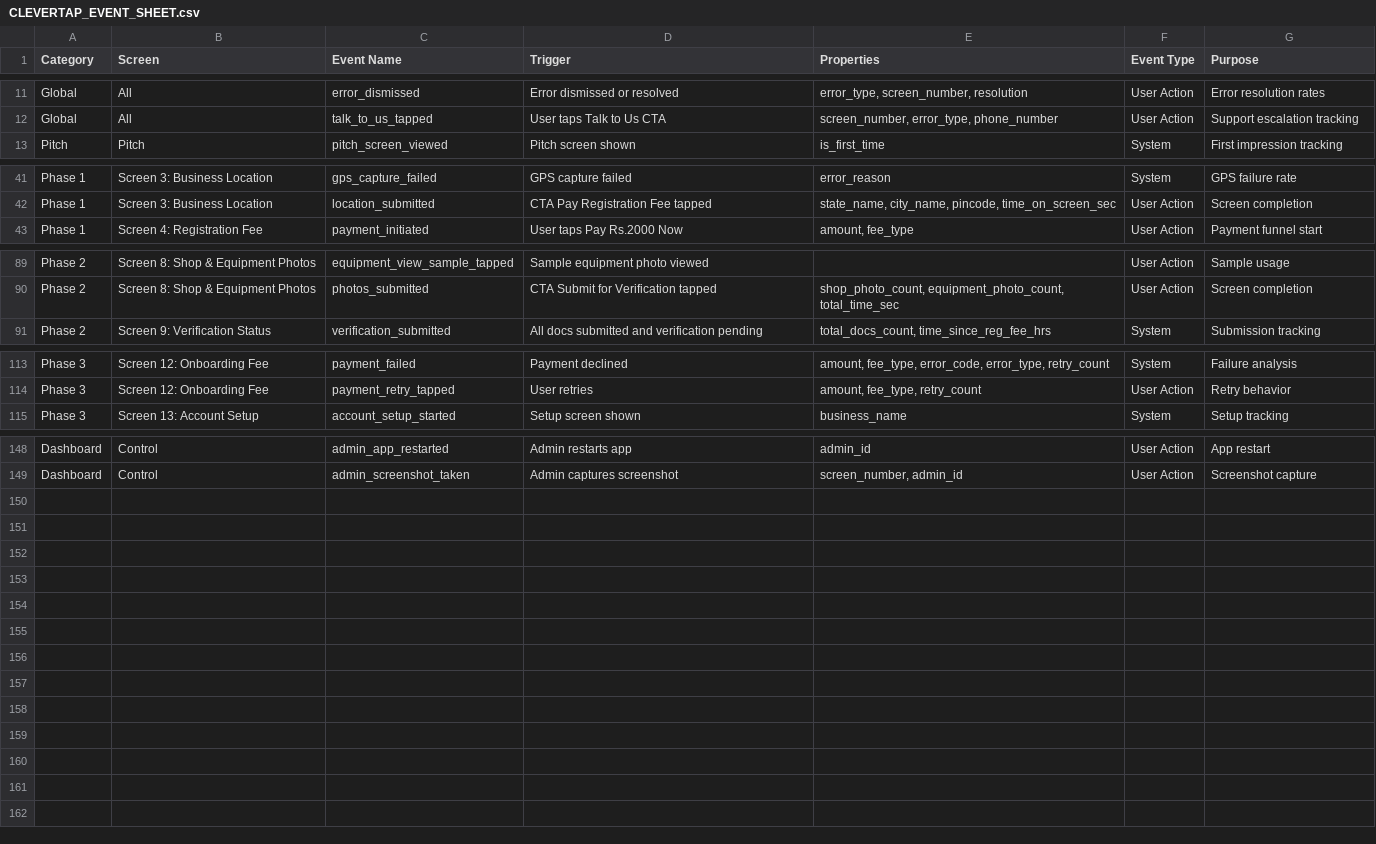
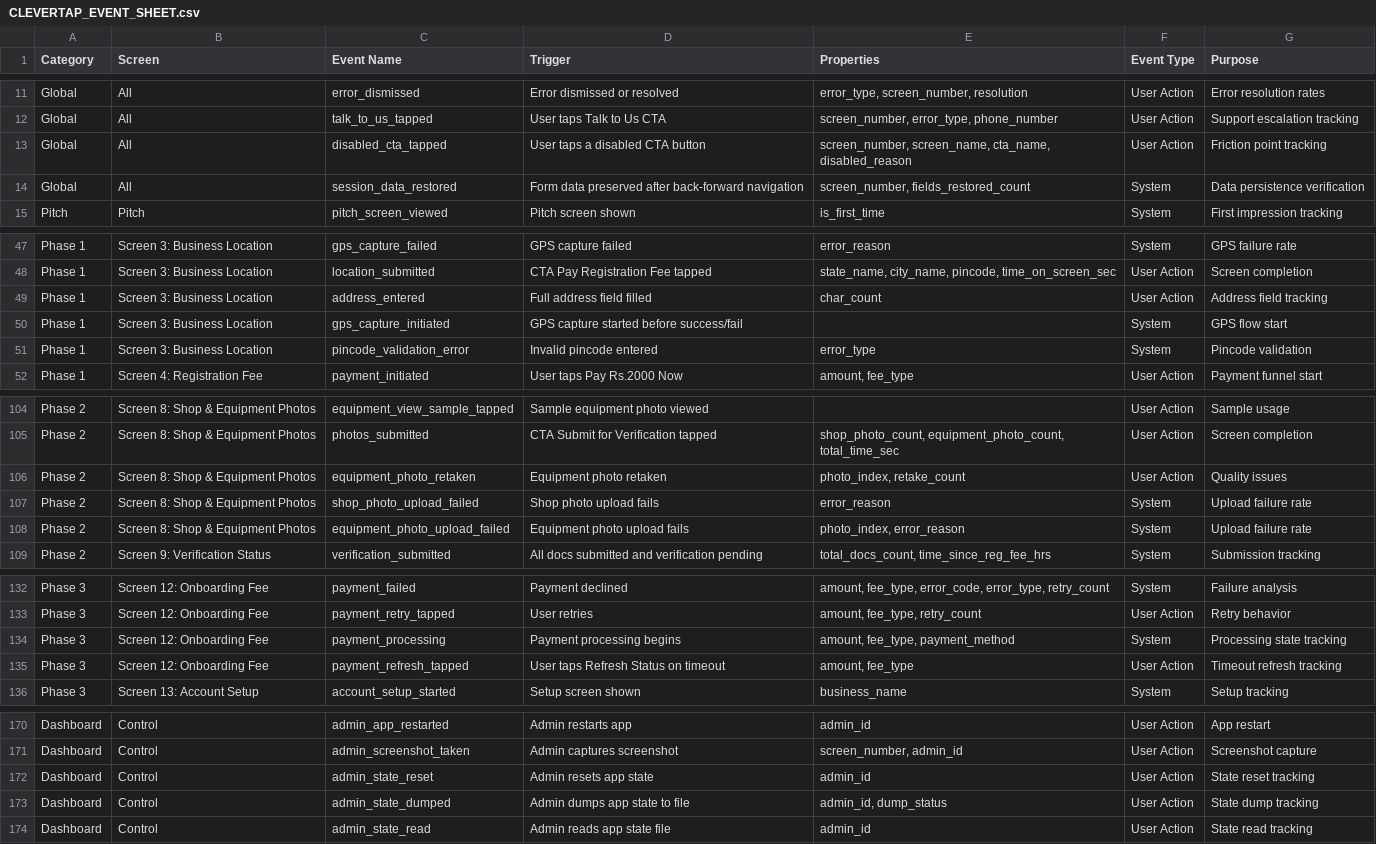
Before and after one commit to vikashPD/CSP-Onboarding-V4, a CSV file: docs/CLEVERTAP_EVENT_SHEET.csv, drawn as a sheet; only a part is shown, gaps mark what is left out; the diff covers the shown part only; the diff names each change by its address in the sheet, - before the commit and + after, or states it on an @@ line.

```diff
--- a/docs/CLEVERTAP_EVENT_SHEET.csv
+++ b/docs/CLEVERTAP_EVENT_SHEET.csv
+row 13: Global | All | disabled_cta_tapped | User taps a disabled CTA button | screen_number, screen_name, cta_name, disabled_reason | User Action | Friction point tracking
+row 14: Global | All | session_data_restored | Form data preserved after back-forward navigation | screen_number, fields_restored_count | System | Data persistence verification
+row 49: Phase 1 | Screen 3: Business Location | address_entered | Full address field filled | char_count | User Action | Address field tracking
+row 50: Phase 1 | Screen 3: Business Location | gps_capture_initiated | GPS capture started before success/fail |  | System | GPS flow start
+row 51: Phase 1 | Screen 3: Business Location | pincode_validation_error | Invalid pincode entered | error_type | System | Pincode validation
+row 106: Phase 2 | Screen 8: Shop & Equipment Photos | equipment_photo_retaken | Equipment photo retaken | photo_index, retake_count | User Action | Quality issues
+row 107: Phase 2 | Screen 8: Shop & Equipment Photos | shop_photo_upload_failed | Shop photo upload fails | error_reason | System | Upload failure rate
+row 108: Phase 2 | Screen 8: Shop & Equipment Photos | equipment_photo_upload_failed | Equipment photo upload fails | photo_index, error_reason | System | Upload failure rate
+row 134: Phase 3 | Screen 12: Onboarding Fee | payment_processing | Payment processing begins | amount, fee_type, payment_method | System | Processing state tracking
+row 135: Phase 3 | Screen 12: Onboarding Fee | payment_refresh_tapped | User taps Refresh Status on timeout | amount, fee_type | User Action | Timeout refresh tracking
+row 172: Dashboard | Control | admin_state_reset | Admin resets app state | admin_id | User Action | State reset tracking
+row 173: Dashboard | Control | admin_state_dumped | Admin dumps app state to file | admin_id, dump_status | User Action | State dump tracking
+row 174: Dashboard | Control | admin_state_read | Admin reads app state file | admin_id | User Action | State read tracking
```
Also changed, not shown: 12 added rows and 1 edited cell elsewhere in this file, 1 other file.
